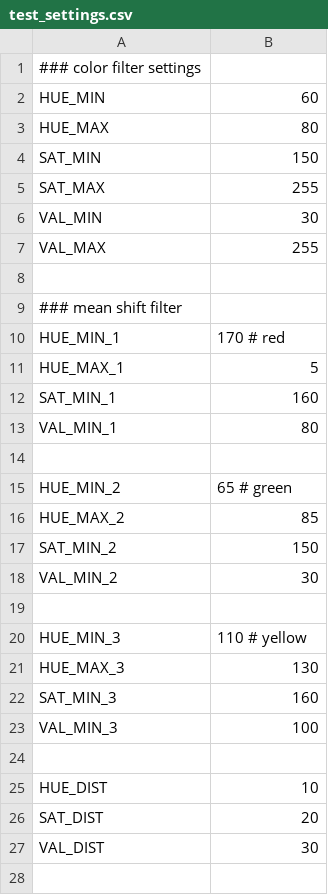
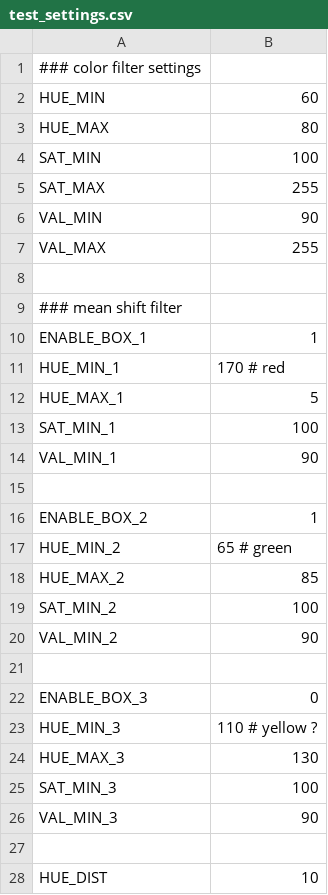
Before and after one commit to scheeloong/mda-ut, a CSV file: software/settings/test_settings.csv, drawn as a sheet; only a part is shown; the shorter side is filled out with more unchanged rows.

Commit message:
Added option to disable/enable each box. Color filtering is kinda iffy with multiple boxes...

```diff
--- a/software/settings/test_settings.csv
+++ b/software/settings/test_settings.csv
@@ -3,5 +3,5 @@ HUE_MIN, 60
 HUE_MAX, 80
-SAT_MIN, 150
+SAT_MIN, 100
 SAT_MAX, 255
-VAL_MIN, 30
+VAL_MIN, 90
 VAL_MAX, 255
@@ -9,16 +9,19 @@ VAL_MAX, 255
 ### mean shift filter
+ENABLE_BOX_1, 1
 HUE_MIN_1, 170 # red
 HUE_MAX_1, 5
-SAT_MIN_1, 160
-VAL_MIN_1, 80
+SAT_MIN_1, 100
+VAL_MIN_1, 90
 
+ENABLE_BOX_2, 1
 HUE_MIN_2, 65 # green
 HUE_MAX_2, 85
-SAT_MIN_2, 150
-VAL_MIN_2, 30
+SAT_MIN_2, 100
+VAL_MIN_2, 90
 
-HUE_MIN_3, 110 # yellow
+ENABLE_BOX_3, 0
+HUE_MIN_3, 110 # yellow ?
 HUE_MAX_3, 130
-SAT_MIN_3, 160
-VAL_MIN_3, 100
+SAT_MIN_3, 100
+VAL_MIN_3, 90
 
```
Also changed, not shown: 2 other files.
